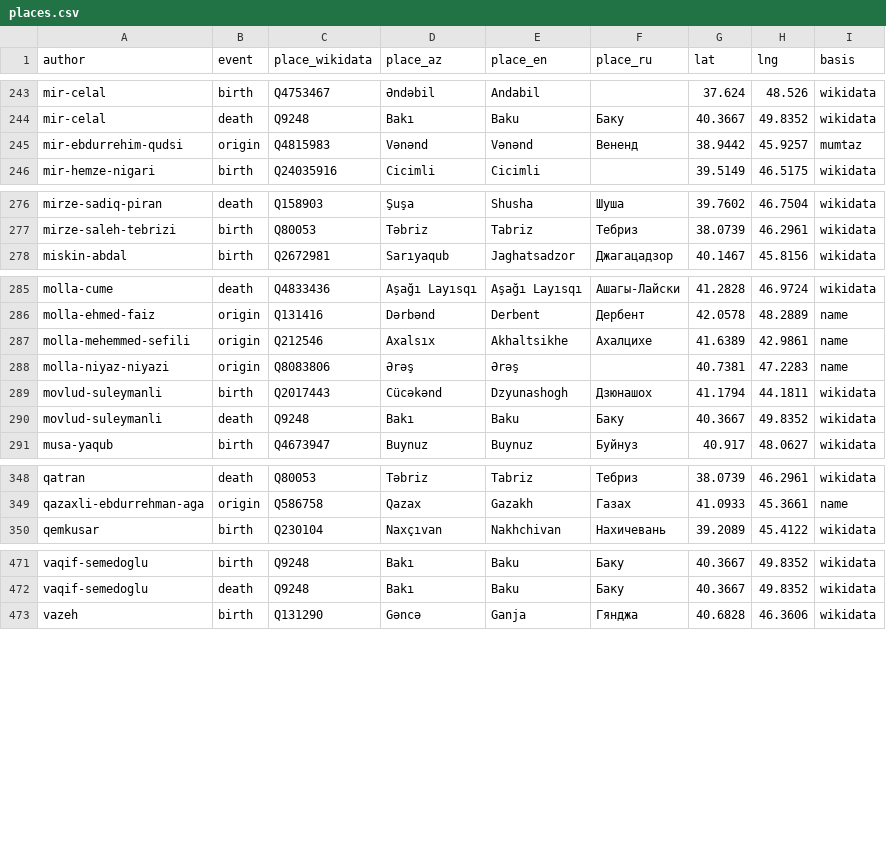
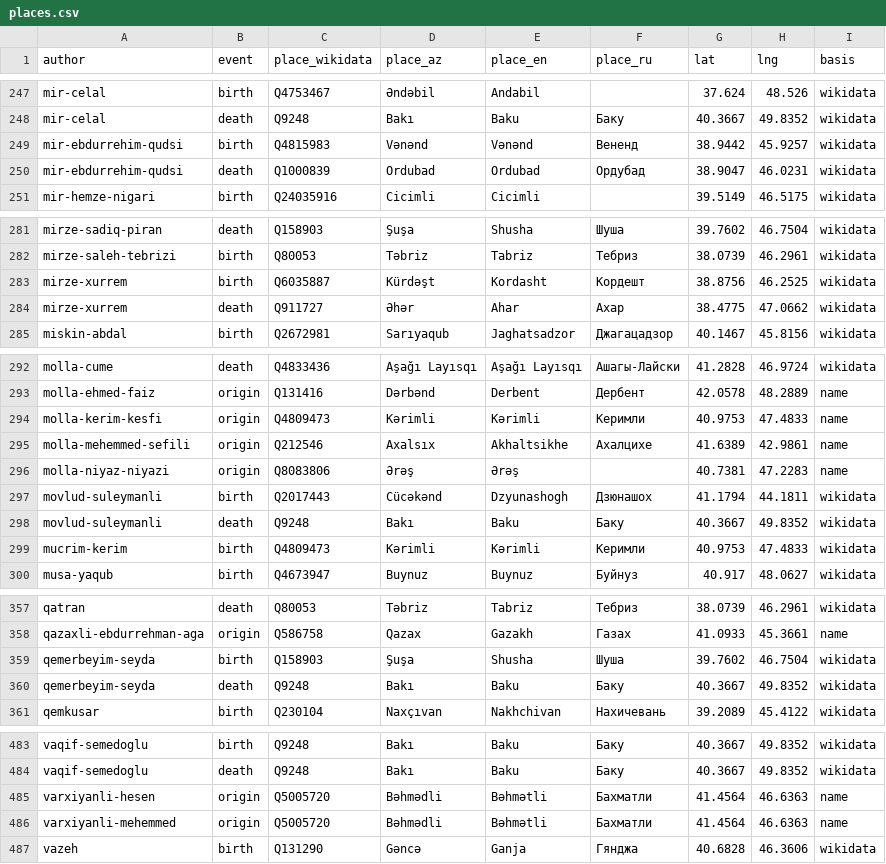
Before and after one commit to azadbilik/data, a CSV file: kitabxana/places.csv, drawn as a sheet; only a part is shown, gaps mark what is left out; the diff covers the shown part only.

Commit message:
Refresh: researched places (314 of 472 authors placed), Mücrim Kərim Vardani separate again

```diff
--- a/kitabxana/places.csv
+++ b/kitabxana/places.csv
@@ -244,3 +248,4 @@ mir-celal,birth,Q4753467,Əndəbil,Andabil,,37.624,48.526,wikidata
 mir-celal,death,Q9248,Bakı,Baku,Баку,40.3667,49.8352,wikidata
-mir-ebdurrehim-qudsi,origin,Q4815983,Vənənd,Vənənd,Вененд,38.9442,45.9257,mumtaz
+mir-ebdurrehim-qudsi,birth,Q4815983,Vənənd,Vənənd,Вененд,38.9442,45.9257,wikidata
+mir-ebdurrehim-qudsi,death,Q1000839,Ordubad,Ordubad,Ордубад,38.9047,46.0231,wikidata
 mir-hemze-nigari,birth,Q24035916,Cicimli,Cicimli,,39.5149,46.5175,wikidata
@@ -277,2 +282,4 @@ mirze-sadiq-piran,death,Q158903,Şuşa,Shusha,Шуша,39.7602,46.7504,wikidata
 mirze-saleh-tebrizi,birth,Q80053,Təbriz,Tabriz,Тебриз,38.0739,46.2961,wikidata
+mirze-xurrem,birth,Q6035887,Kürdəşt,Kordasht,Кордешт,38.8756,46.2525,wikidata
+mirze-xurrem,death,Q911727,Əhər,Ahar,Ахар,38.4775,47.0662,wikidata
 miskin-abdal,birth,Q2672981,Sarıyaqub,Jaghatsadzor,Джагацадзор,40.1467,45.8156,wikidata
@@ -286,2 +293,3 @@ molla-cume,death,Q4833436,Aşağı Layısqı,Aşağı Layısqı,Ашагы-Ла
 molla-ehmed-faiz,origin,Q131416,Dərbənd,Derbent,Дербент,42.0578,48.2889,name
+molla-kerim-kesfi,origin,Q4809473,Kərimli,Kərimli,Керимли,40.9753,47.4833,name
 molla-mehemmed-sefili,origin,Q212546,Axalsıx,Akhaltsikhe,Ахалцихе,41.6389,42.9861,name
@@ -290,2 +298,3 @@ movlud-suleymanli,birth,Q2017443,Cücəkənd,Dzyunashogh,Дзюнашох,41.179
 movlud-suleymanli,death,Q9248,Bakı,Baku,Баку,40.3667,49.8352,wikidata
+mucrim-kerim,birth,Q4809473,Kərimli,Kərimli,Керимли,40.9753,47.4833,wikidata
 musa-yaqub,birth,Q4673947,Buynuz,Buynuz,Буйнуз,40.917,48.0627,wikidata
@@ -349,2 +358,4 @@ qatran,death,Q80053,Təbriz,Tabriz,Тебриз,38.0739,46.2961,wikidata
 qazaxli-ebdurrehman-aga,origin,Q586758,Qazax,Gazakh,Газах,41.0933,45.3661,name
+qemerbeyim-seyda,birth,Q158903,Şuşa,Shusha,Шуша,39.7602,46.7504,wikidata
+qemerbeyim-seyda,death,Q9248,Bakı,Baku,Баку,40.3667,49.8352,wikidata
 qemkusar,birth,Q230104,Naxçıvan,Nakhchivan,Нахичевань,39.2089,45.4122,wikidata
@@ -472,2 +484,4 @@ vaqif-semedoglu,birth,Q9248,Bakı,Baku,Баку,40.3667,49.8352,wikidata
 vaqif-semedoglu,death,Q9248,Bakı,Baku,Баку,40.3667,49.8352,wikidata
+varxiyanli-hesen,origin,Q5005720,Bəhmədli,Bəhmətli,Бахматли,41.4564,46.6363,name
+varxiyanli-mehemmed,origin,Q5005720,Bəhmədli,Bəhmətli,Бахматли,41.4564,46.6363,name
 vazeh,birth,Q131290,Gəncə,Ganja,Гянджа,40.6828,46.3606,wikidata
```
Also changed, not shown: 5 added rows and 6 edited cells elsewhere in this file, kitabxana/authors.csv, kitabxana/collections.csv, 3 other files.
